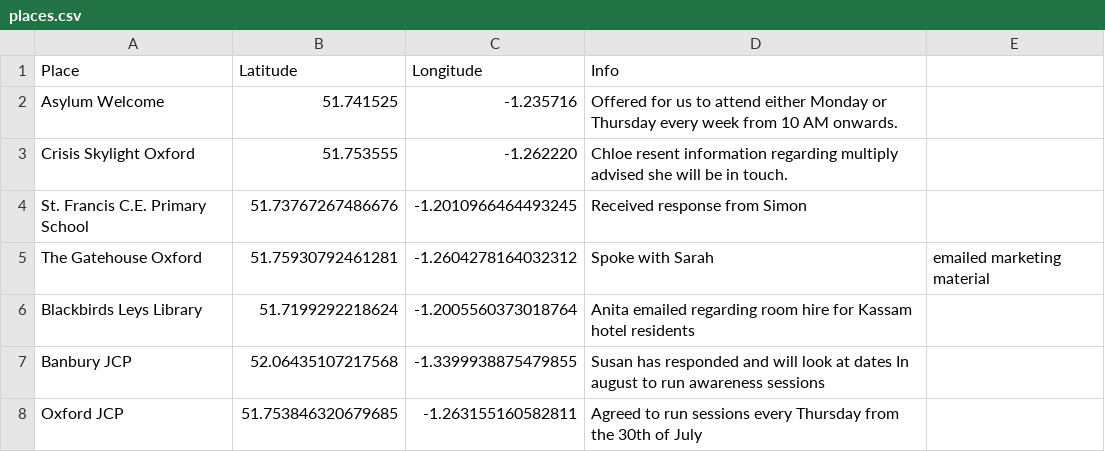
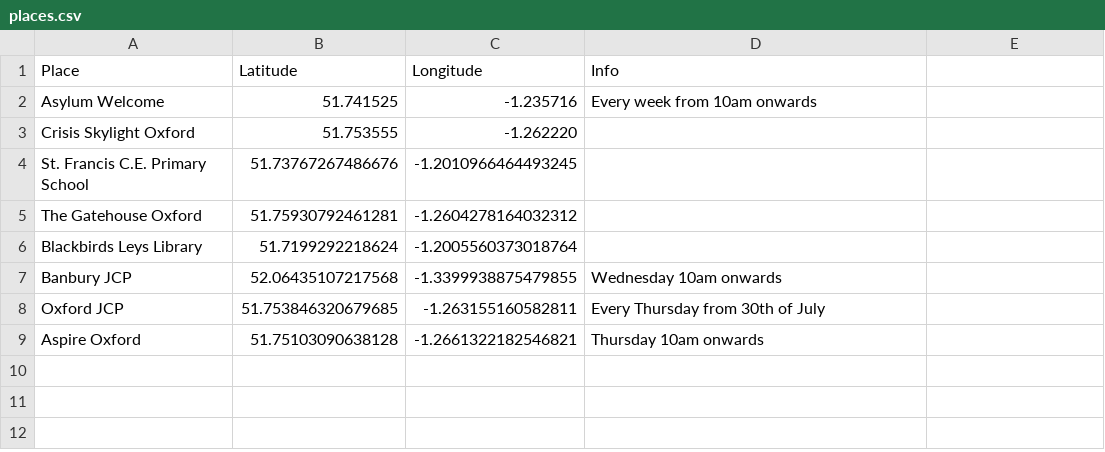
Before and after one commit to osamatech786/Map-Oxfordshire, a CSV file: places.csv, drawn as a sheet.

Commit message:
add entries

```diff
--- a/places.csv
+++ b/places.csv
@@ -1,8 +1,9 @@
 Place,Latitude,Longitude,Info
-Asylum Welcome,51.741525,-1.235716,Offered for us to attend either Monday or Thursday every week from 10 AM onwards.
-Crisis Skylight Oxford,51.753555, -1.262220,Chloe resent information regarding multiply advised she will be in touch.
-St. Francis C.E. Primary School,51.73767267486676, -1.2010966464493245, Received response from Simon
-The Gatehouse Oxford,51.75930792461281, -1.2604278164032312, Spoke with Sarah, emailed marketing material
-Blackbirds Leys Library,51.7199292218624, -1.2005560373018764,Anita emailed regarding room hire for Kassam hotel residents
-Banbury JCP,52.06435107217568, -1.3399938875479855,Susan has responded and will look at dates In august to run awareness sessions
-Oxford  JCP,51.753846320679685, -1.263155160582811, Agreed to run sessions every Thursday from the 30th of July
+Asylum Welcome,51.741525,-1.235716,Every week from 10am onwards,
+Crisis Skylight Oxford,51.753555, -1.262220,
+St. Francis C.E. Primary School,51.73767267486676, -1.2010966464493245,
+The Gatehouse Oxford,51.75930792461281, -1.2604278164032312,
+Blackbirds Leys Library,51.7199292218624, -1.2005560373018764,
+Banbury JCP,52.06435107217568, -1.3399938875479855,Wednesday 10am onwards
+Oxford  JCP,51.753846320679685, -1.263155160582811, Every Thursday from 30th of July
+Aspire Oxford,51.75103090638128, -1.2661322182546821,Thursday 10am onwards
```
